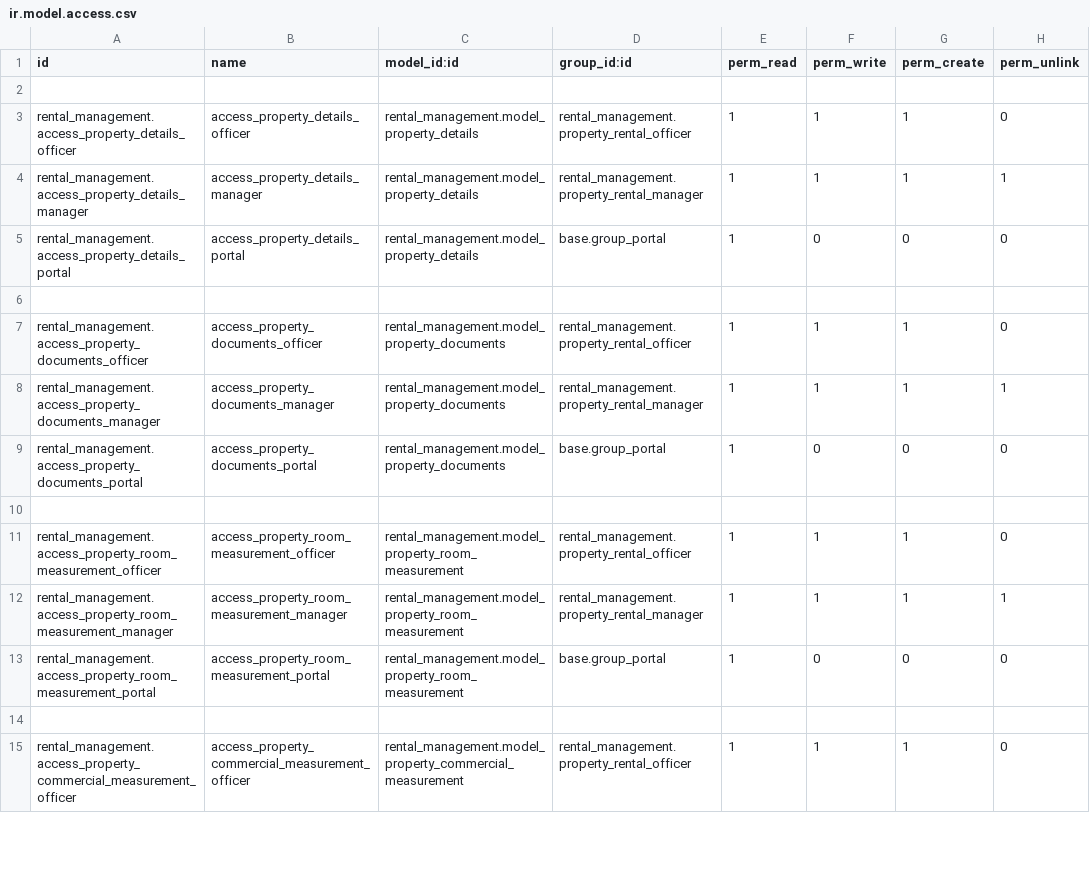
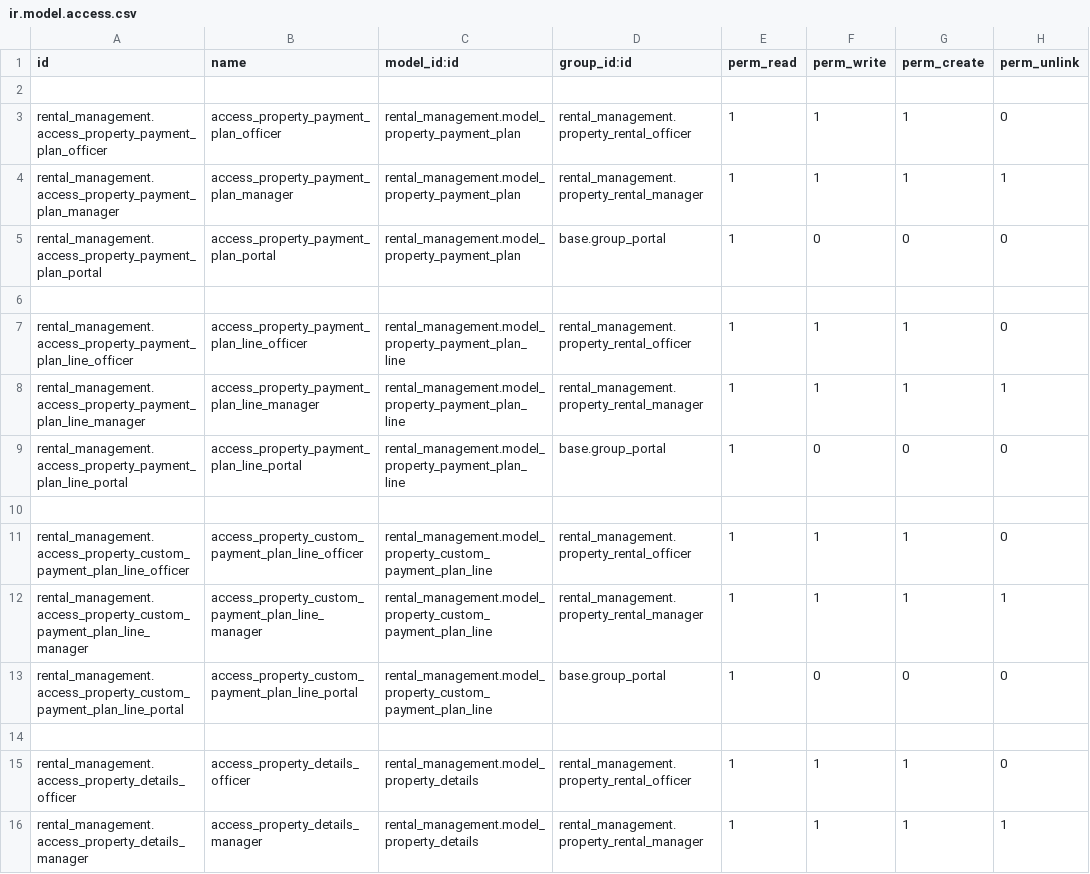
Before and after one commit to renbran/OSUSAPPS, a CSV file: rental_management/security/ir.model.access.csv, drawn as a sheet; only a part is shown; the shorter side is filled out with more unchanged rows.

```diff
--- a/rental_management/security/ir.model.access.csv
+++ b/rental_management/security/ir.model.access.csv
@@ -2,2 +2,14 @@ id,name,model_id:id,group_id:id,perm_read,perm_write,perm_create,perm_unlink
 
+rental_management.access_property_payment_plan_officer,access_property_payment_plan_officer,rental_management.model_property_payment_plan,rental_management.property_rental_officer,1,1,1,0
+rental_management.access_property_payment_plan_manager,access_property_payment_plan_manager,rental_management.model_property_payment_plan,rental_management.property_rental_manager,1,1,1,1
+rental_management.access_property_payment_plan_portal,access_property_payment_plan_portal,rental_management.model_property_payment_plan,base.group_portal,1,0,0,0
+
+rental_management.access_property_payment_plan_line_officer,access_property_payment_plan_line_officer,rental_management.model_property_payment_plan_line,rental_management.property_rental_officer,1,1,1,0
+rental_management.access_property_payment_plan_line_manager,access_property_payment_plan_line_manager,rental_management.model_property_payment_plan_line,rental_management.property_rental_manager,1,1,1,1
+rental_management.access_property_payment_plan_line_portal,access_property_payment_plan_line_portal,rental_management.model_property_payment_plan_line,base.group_portal,1,0,0,0
+
+rental_management.access_property_custom_payment_plan_line_officer,access_property_custom_payment_plan_line_officer,rental_management.model_property_custom_payment_plan_line,rental_management.property_rental_officer,1,1,1,0
+rental_management.access_property_custom_payment_plan_line_manager,access_property_custom_payment_plan_line_manager,rental_management.model_property_custom_payment_plan_line,rental_management.property_rental_manager,1,1,1,1
+rental_management.access_property_custom_payment_plan_line_portal,access_property_custom_payment_plan_line_portal,rental_management.model_property_custom_payment_plan_line,base.group_portal,1,0,0,0
+
 rental_management.access_property_details_officer,access_property_details_officer,rental_management.model_property_details,rental_management.property_rental_officer,1,1,1,0
```
Also changed, not shown: 19 other files.
